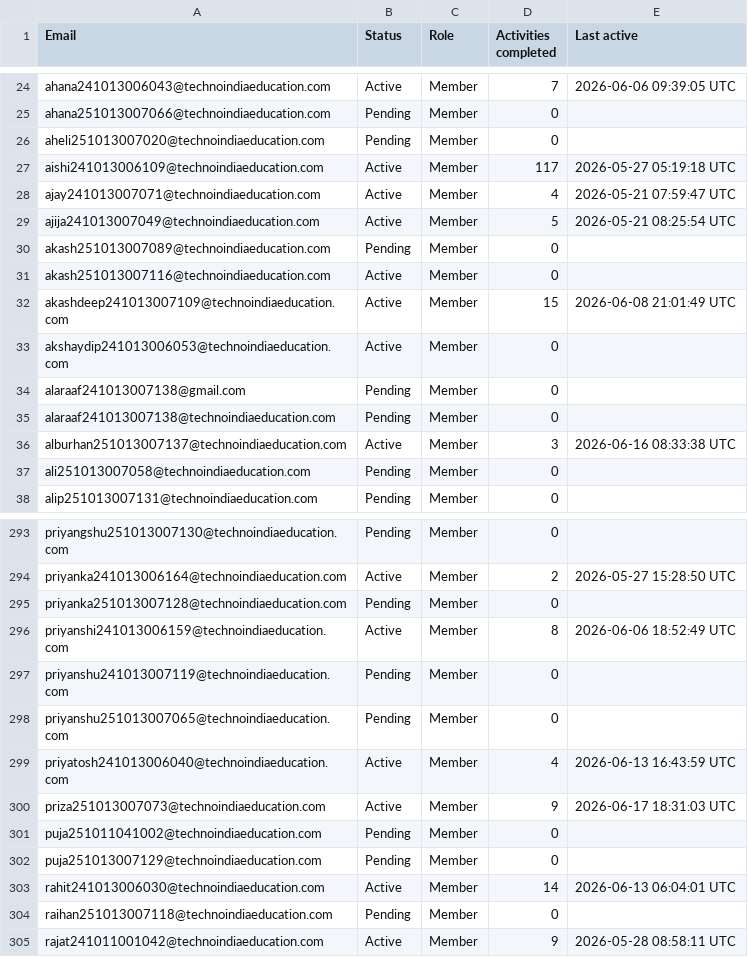
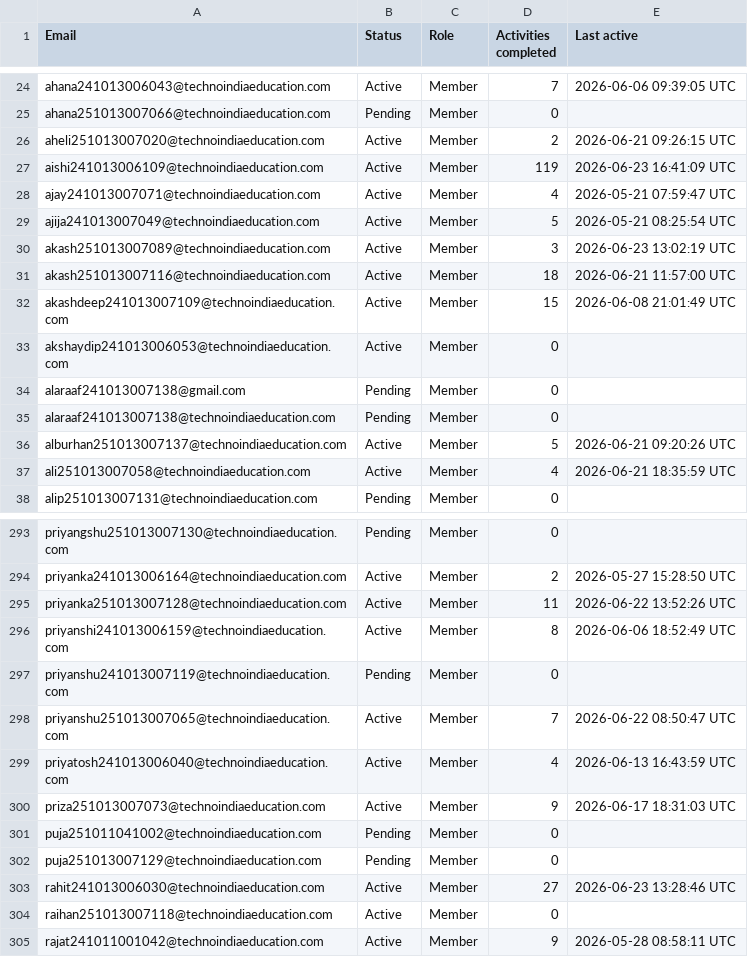
Before and after one commit to AritraBose10/GCCF, a CSV file: members.csv, drawn as a sheet; only a part is shown, gaps mark what is left out; the diff covers the shown part only.

```diff
--- a/members.csv
+++ b/members.csv
@@ -25,8 +25,8 @@ ahana241013006043@technoindiaeducation.com,Active,Member,7,2026-06-06 09:39:05 U
 ahana251013007066@technoindiaeducation.com,Pending,Member,0,
-aheli251013007020@technoindiaeducation.com,Pending,Member,0,
-aishi241013006109@technoindiaeducation.com,Active,Member,117,2026-05-27 05:19:18 UTC
+aheli251013007020@technoindiaeducation.com,Active,Member,2,2026-06-21 09:26:15 UTC
+aishi241013006109@technoindiaeducation.com,Active,Member,119,2026-06-23 16:41:09 UTC
 ajay241013007071@technoindiaeducation.com,Active,Member,4,2026-05-21 07:59:47 UTC
 ajija241013007049@technoindiaeducation.com,Active,Member,5,2026-05-21 08:25:54 UTC
-akash251013007089@technoindiaeducation.com,Pending,Member,0,
-akash251013007116@technoindiaeducation.com,Active,Member,0,
+akash251013007089@technoindiaeducation.com,Active,Member,3,2026-06-23 13:02:19 UTC
+akash251013007116@technoindiaeducation.com,Active,Member,18,2026-06-21 11:57:00 UTC
 akashdeep241013007109@technoindiaeducation.com,Active,Member,15,2026-06-08 21:01:49 UTC
@@ -35,4 +35,4 @@ alaraaf241013007138@gmail.com,Pending,Member,0,
 alaraaf241013007138@technoindiaeducation.com,Pending,Member,0,
-alburhan251013007137@technoindiaeducation.com,Active,Member,3,2026-06-16 08:33:38 UTC
-ali251013007058@technoindiaeducation.com,Pending,Member,0,
+alburhan251013007137@technoindiaeducation.com,Active,Member,5,2026-06-21 09:20:26 UTC
+ali251013007058@technoindiaeducation.com,Active,Member,4,2026-06-21 18:35:59 UTC
 alip251013007131@technoindiaeducation.com,Pending,Member,0,
@@ -294,6 +294,6 @@ priyangshu251013007130@technoindiaeducation.com,Pending,Member,0,
 priyanka241013006164@technoindiaeducation.com,Active,Member,2,2026-05-27 15:28:50 UTC
-priyanka251013007128@technoindiaeducation.com,Pending,Member,0,
+priyanka251013007128@technoindiaeducation.com,Active,Member,11,2026-06-22 13:52:26 UTC
 priyanshi241013006159@technoindiaeducation.com,Active,Member,8,2026-06-06 18:52:49 UTC
 priyanshu241013007119@technoindiaeducation.com,Pending,Member,0,
-priyanshu251013007065@technoindiaeducation.com,Pending,Member,0,
+priyanshu251013007065@technoindiaeducation.com,Active,Member,7,2026-06-22 08:50:47 UTC
 priyatosh241013006040@technoindiaeducation.com,Active,Member,4,2026-06-13 16:43:59 UTC
@@ -302,4 +302,4 @@ puja251011041002@technoindiaeducation.com,Pending,Member,0,
 puja251013007129@technoindiaeducation.com,Pending,Member,0,
-rahit241013006030@technoindiaeducation.com,Active,Member,14,2026-06-13 06:04:01 UTC
-raihan251013007118@technoindiaeducation.com,Pending,Member,0,
+rahit241013006030@technoindiaeducation.com,Active,Member,27,2026-06-23 13:28:46 UTC
+raihan251013007118@technoindiaeducation.com,Active,Member,0,
 rajat241011001042@technoindiaeducation.com,Active,Member,9,2026-05-28 08:58:11 UTC
```
Also changed, not shown: 92 edited cells elsewhere in this file.
